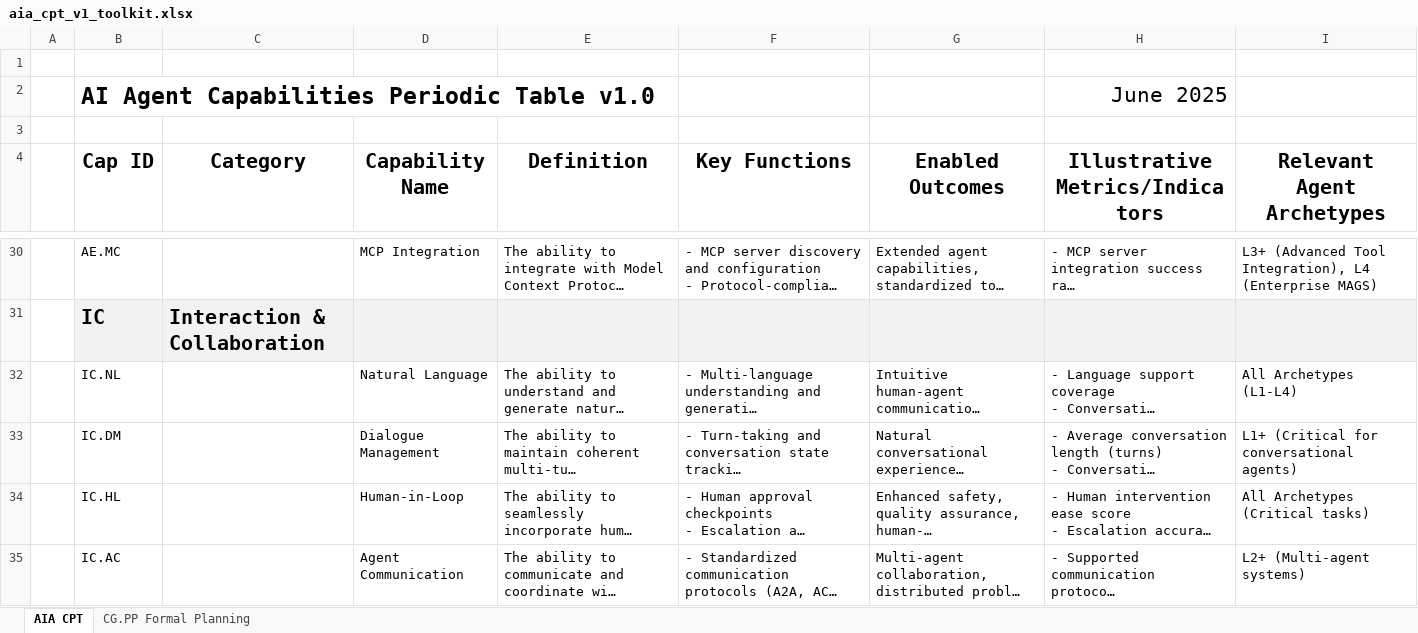
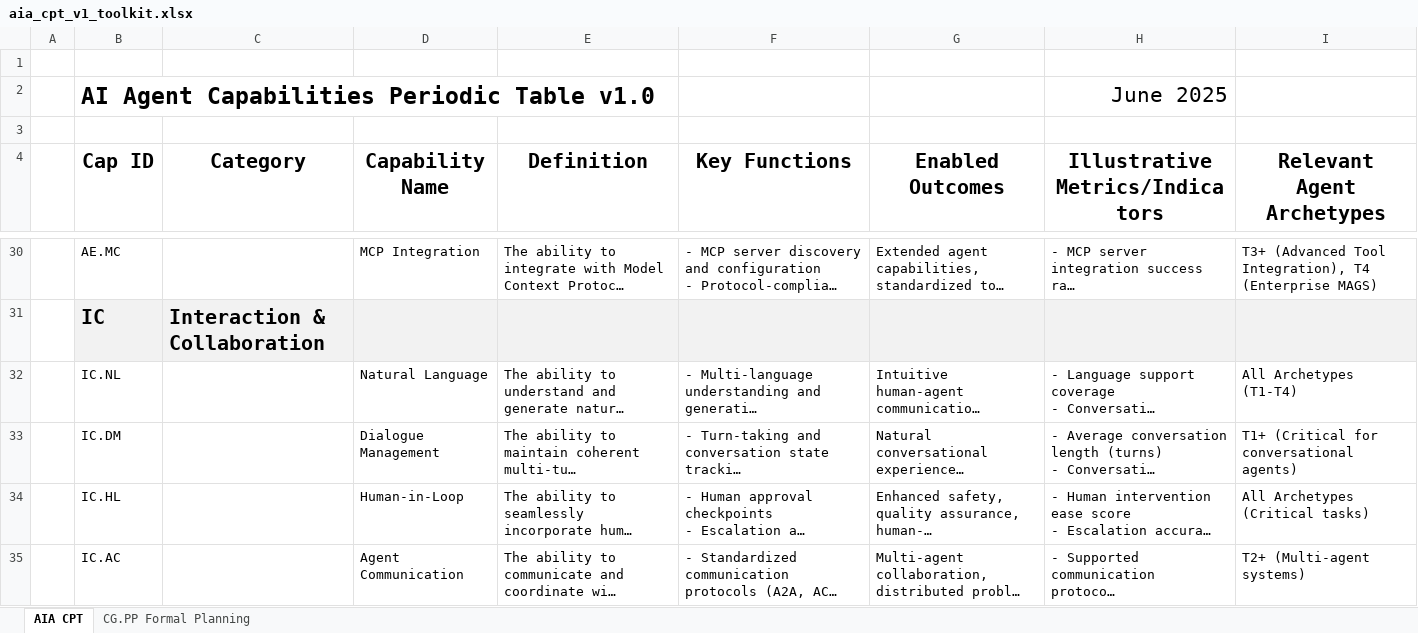
Before and after one commit to digitaltwinconsortium/capabilities-toolkit, an Excel workbook: ai-agent-cpt/docs/aia_cpt_v1_toolkit.xlsx, sheet AIA CPT, drawn as a sheet; only a part is shown, gaps mark what is left out; long unchanged cells end in …; values as stored, in another font and other column widths than the file's, no borders; charts and pictures not drawn; the diff covers the shown part only; the diff names each change by its address in the sheet, - before the commit and + after, or states it on an @@ line.

```diff
--- a/ai-agent-cpt/docs/aia_cpt_v1_toolkit.xlsx (sheet AIA CPT)
+++ b/ai-agent-cpt/docs/aia_cpt_v1_toolkit.xlsx (sheet AIA CPT)
-I30 (Relevant Agent Archetypes): L3+ (Advanced Tool Integration), L4 (Enterprise MAGS)
+I30 (Relevant Agent Archetypes): T3+ (Advanced Tool Integration), T4 (Enterprise MAGS)
-I32 (Relevant Agent Archetypes): All Archetypes (L1-L4)
+I32 (Relevant Agent Archetypes): All Archetypes (T1-T4)
-I33 (Relevant Agent Archetypes): L1+ (Critical for conversational agents)
+I33 (Relevant Agent Archetypes): T1+ (Critical for conversational agents)
-I35 (Relevant Agent Archetypes): L2+ (Multi-agent systems)
+I35 (Relevant Agent Archetypes): T2+ (Multi-agent systems)
```
Also changed, not shown: 38 edited cells elsewhere in this sheet, 3 other files.
